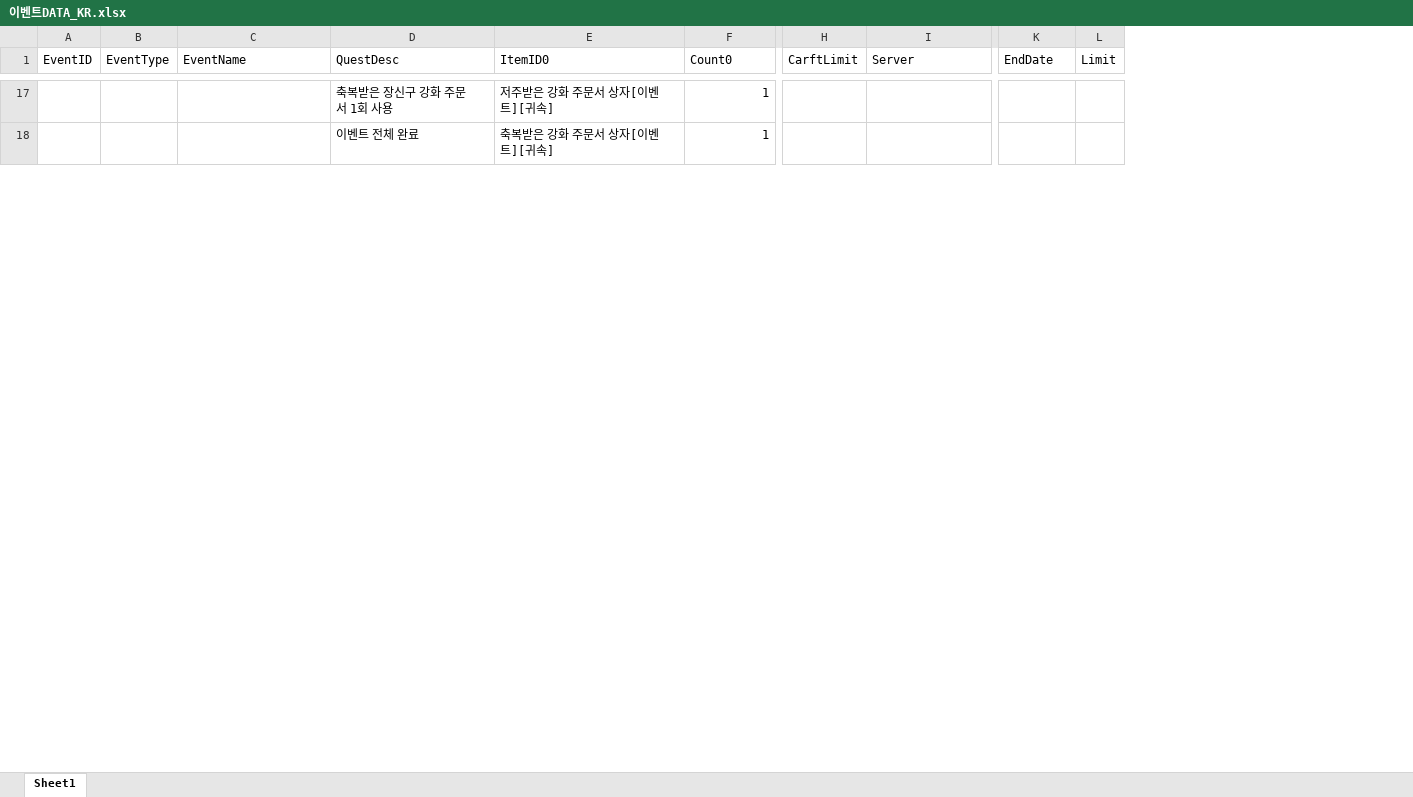
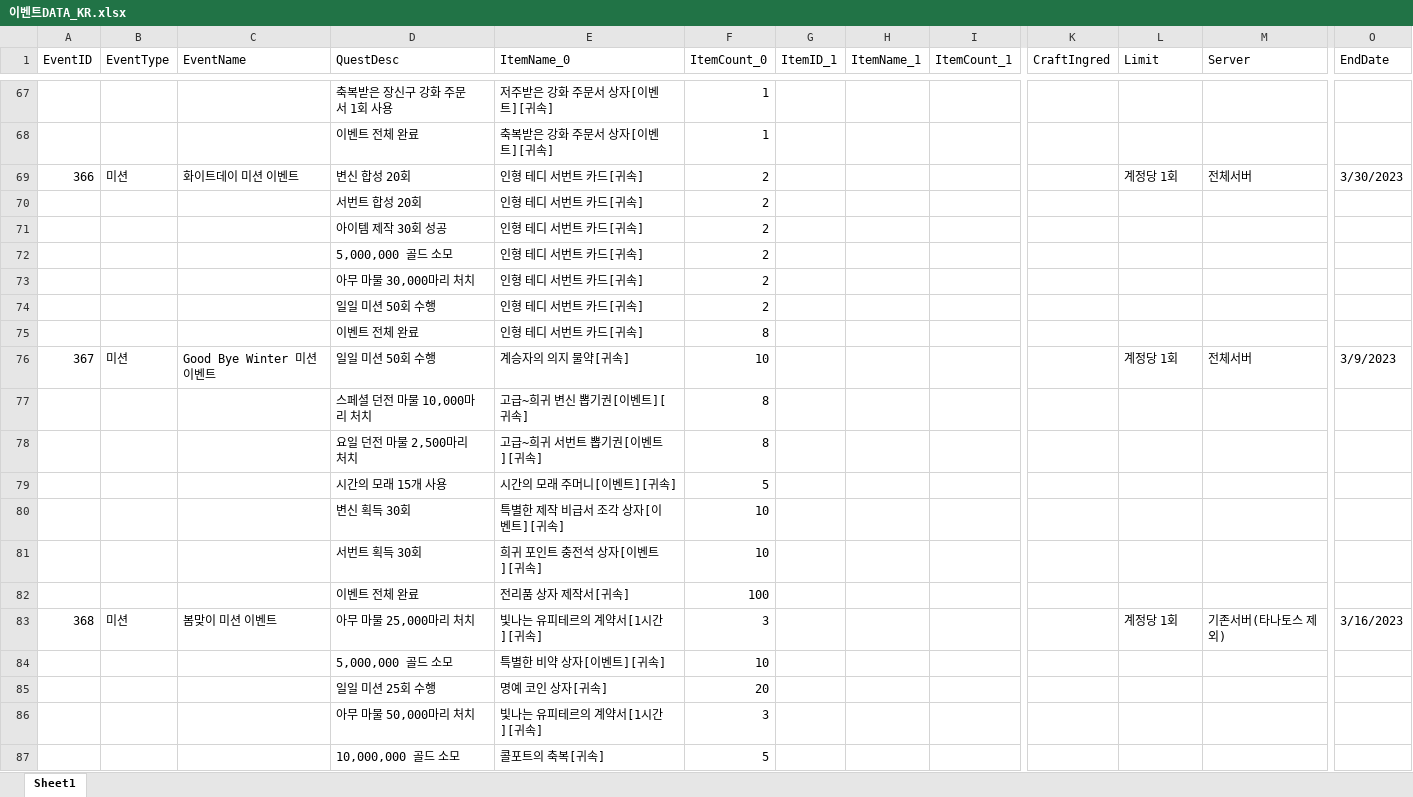
Before and after one commit to SungMinseok/TC_AutoMaker-R2M, an Excel workbook: 이벤트DATA_KR.xlsx, sheet Sheet1, drawn as a sheet; only a part is shown, gaps mark what is left out; values as stored, in another font and other column widths than the file's, no cell formats; removed rows and columns are numbered as before the commit, all else as after; rows hold the shown columns only; the diff covers the shown part only; the diff names each change by its address in the sheet, - before the commit and + after, or states it on an @@ line.

```diff
--- a/이벤트DATA_KR.xlsx (sheet Sheet1)
+++ b/이벤트DATA_KR.xlsx (sheet Sheet1)
+column G (ItemID_1), empty
+column H (ItemName_1), empty
+column I (ItemCount_1), empty
+column K (CraftIngred), empty
-column L (Limit), empty
-E1: ItemID0
+E1: ItemName_0
-F1: Count0
+F1: ItemCount_0
-L1: CarftLimit
+L1: Limit
+row 69: 366 | 미션 | 화이트데이 미션 이벤트 | 변신 합성 20회 | 인형 테디 서번트 카드[귀속] | 2 |  |  |  |  | 계정당 1회 | 전체서버 | 3/30/2023
+row 70:  |  |  | 서번트 합성 20회 | 인형 테디 서번트 카드[귀속] | 2
+row 71:  |  |  | 아이템 제작 30회 성공 | 인형 테디 서번트 카드[귀속] | 2
+row 72:  |  |  | 5,000,000 골드 소모 | 인형 테디 서번트 카드[귀속] | 2
+row 73:  |  |  | 아무 마물 30,000마리 처치 | 인형 테디 서번트 카드[귀속] | 2
+row 74:  |  |  | 일일 미션 50회 수행 | 인형 테디 서번트 카드[귀속] | 2
+row 75:  |  |  | 이벤트 전체 완료 | 인형 테디 서번트 카드[귀속] | 8
+row 76: 367 | 미션 | Good Bye Winter 미션 이벤트 | 일일 미션 50회 수행 | 계승자의 의지 물약[귀속] | 10 |  |  |  |  | 계정당 1회 | 전체서버 | 3/9/2023
+row 77:  |  |  | 스페셜 던전 마물 10,000마리 처치 | 고급~희귀 변신 뽑기권[이벤트][귀속] | 8
+row 78:  |  |  | 요일 던전 마물 2,500마리 처치 | 고급~희귀 서번트 뽑기권[이벤트][귀속] | 8
+row 79:  |  |  | 시간의 모래 15개 사용 | 시간의 모래 주머니[이벤트][귀속] | 5
+row 80:  |  |  | 변신 획득 30회 | 특별한 제작 비급서 조각 상자[이벤트][귀속] | 10
+row 81:  |  |  | 서번트 획득 30회 | 희귀 포인트 충전석 상자[이벤트][귀속] | 10
+row 82:  |  |  | 이벤트 전체 완료 | 전리품 상자 제작서[귀속] | 100
+row 83: 368 | 미션 | 봄맞이 미션 이벤트 | 아무 마물 25,000마리 처치 | 빛나는 유피테르의 계약서[1시간][귀속] | 3 |  |  |  |  | 계정당 1회 | 기존서버(타나토스 제외) | 3/16/2023
+row 84:  |  |  | 5,000,000 골드 소모 | 특별한 비약 상자[이벤트][귀속] | 10
+row 85:  |  |  | 일일 미션 25회 수행 | 명예 코인 상자[귀속] | 20
+row 86:  |  |  | 아무 마물 50,000마리 처치 | 빛나는 유피테르의 계약서[1시간][귀속] | 3
+row 87:  |  |  | 10,000,000 골드 소모 | 콜포트의 축복[귀속] | 5
```
Also changed, not shown: 73 added rows and 18 edited cells elsewhere in this sheet, cell formats, 3 other files.
